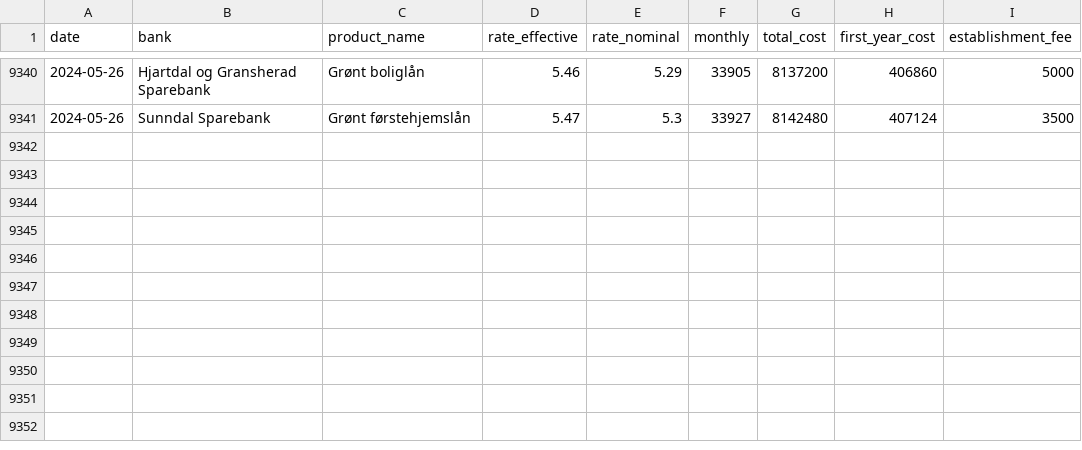
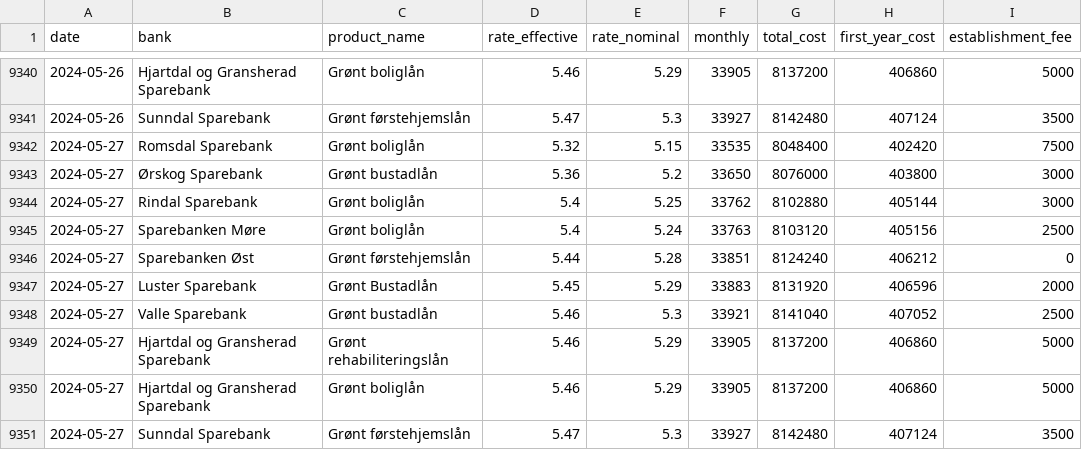
Before and after one commit to frefrik/norway-finance-statistics, a CSV file: data/no_mortgage.csv, drawn as a sheet; only a part is shown, gaps mark what is left out.

```diff
--- a/data/no_mortgage.csv
+++ b/data/no_mortgage.csv
@@ -9341 +9341,11 @@ date,bank,product_name,rate_effective,rate_nominal,monthly,total_cost,first_year
 2024-05-26,Sunndal Sparebank,Grønt førstehjemslån,5.47,5.3,33927,8142480,407124,3500
+2024-05-27,Romsdal Sparebank,Grønt boliglån,5.32,5.15,33535,8048400,402420,7500
+2024-05-27,Ørskog Sparebank,Grønt bustadlån,5.36,5.2,33650,8076000,403800,3000
+2024-05-27,Rindal Sparebank,Grønt boliglån,5.4,5.25,33762,8102880,405144,3000
+2024-05-27,Sparebanken Møre,Grønt boliglån,5.4,5.24,33763,8103120,405156,2500
+2024-05-27,Sparebanken Øst,Grønt førstehjemslån,5.44,5.28,33851,8124240,406212,0
+2024-05-27,Luster Sparebank,Grønt Bustadlån,5.45,5.29,33883,8131920,406596,2000
+2024-05-27,Valle Sparebank,Grønt bustadlån,5.46,5.3,33921,8141040,407052,2500
+2024-05-27,Hjartdal og Gransherad Sparebank,Grønt rehabiliteringslån,5.46,5.29,33905,8137200,406860,5000
+2024-05-27,Hjartdal og Gransherad Sparebank,Grønt boliglån,5.46,5.29,33905,8137200,406860,5000
+2024-05-27,Sunndal Sparebank,Grønt førstehjemslån,5.47,5.3,33927,8142480,407124,3500
```
Also changed, not shown: 3 other files.
